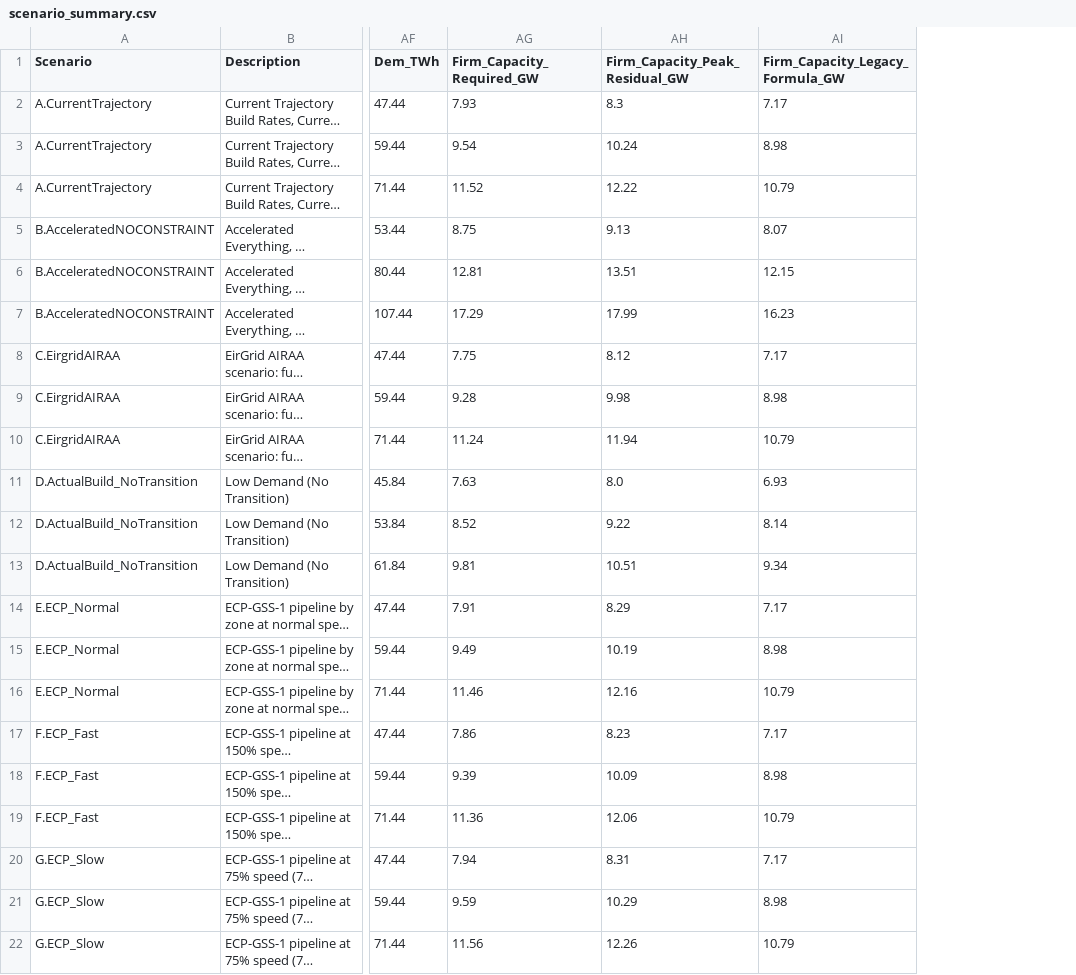
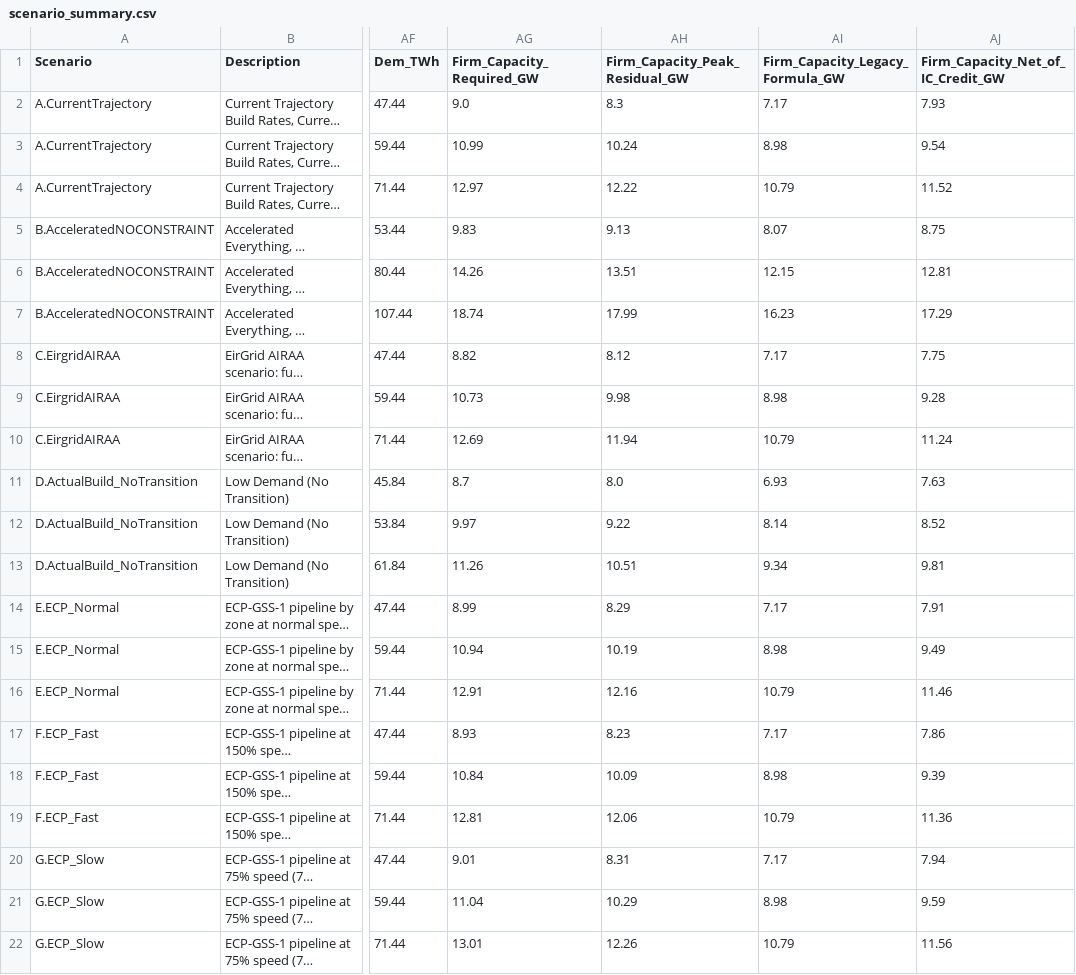
Before and after one commit to WESTEnergyIreland/WEST_GAMMA, a CSV file: scenario_summary.csv, drawn as a sheet; only a part is shown, gaps mark what is left out; long unchanged cells end in …; the diff names each change by its address in the sheet, - before the commit and + after, or states it on an @@ line.

```diff
--- a/scenario_summary.csv
+++ b/scenario_summary.csv
+column AJ, rows 1-22: Firm_Capacity_Net_of_IC_Credit_GW | 7.93 | 9.54 | 11.52 | 8.75 | 12.81 | 17.29 | 7.75 | 9.28 | 11.24 | 7.63 | 8.52 | 9.81 | 7.91 | 9.49 | 11.46 | 7.86 | 9.39 | 11.36 | 7.94 | 9.59 | 11.56
-AG2 (Firm_Capacity_Required_GW): 7.93
+AG2 (Firm_Capacity_Required_GW): 9.0
-AG3 (Firm_Capacity_Required_GW): 9.54
+AG3 (Firm_Capacity_Required_GW): 10.99
-AG4 (Firm_Capacity_Required_GW): 11.52
+AG4 (Firm_Capacity_Required_GW): 12.97
-AG5 (Firm_Capacity_Required_GW): 8.75
+AG5 (Firm_Capacity_Required_GW): 9.83
-AG6 (Firm_Capacity_Required_GW): 12.81
+AG6 (Firm_Capacity_Required_GW): 14.26
-AG7 (Firm_Capacity_Required_GW): 17.29
+AG7 (Firm_Capacity_Required_GW): 18.74
-AG8 (Firm_Capacity_Required_GW): 7.75
+AG8 (Firm_Capacity_Required_GW): 8.82
-AG9 (Firm_Capacity_Required_GW): 9.28
+AG9 (Firm_Capacity_Required_GW): 10.73
-AG10 (Firm_Capacity_Required_GW): 11.24
+AG10 (Firm_Capacity_Required_GW): 12.69
-AG11 (Firm_Capacity_Required_GW): 7.63
+AG11 (Firm_Capacity_Required_GW): 8.7
-AG12 (Firm_Capacity_Required_GW): 8.52
+AG12 (Firm_Capacity_Required_GW): 9.97
-AG13 (Firm_Capacity_Required_GW): 9.81
+AG13 (Firm_Capacity_Required_GW): 11.26
-AG14 (Firm_Capacity_Required_GW): 7.91
+AG14 (Firm_Capacity_Required_GW): 8.99
-AG15 (Firm_Capacity_Required_GW): 9.49
+AG15 (Firm_Capacity_Required_GW): 10.94
-AG16 (Firm_Capacity_Required_GW): 11.46
+AG16 (Firm_Capacity_Required_GW): 12.91
-AG17 (Firm_Capacity_Required_GW): 7.86
+AG17 (Firm_Capacity_Required_GW): 8.93
-AG18 (Firm_Capacity_Required_GW): 9.39
+AG18 (Firm_Capacity_Required_GW): 10.84
-AG19 (Firm_Capacity_Required_GW): 11.36
+AG19 (Firm_Capacity_Required_GW): 12.81
-AG20 (Firm_Capacity_Required_GW): 7.94
+AG20 (Firm_Capacity_Required_GW): 9.01
-AG21 (Firm_Capacity_Required_GW): 9.59
+AG21 (Firm_Capacity_Required_GW): 11.04
-AG22 (Firm_Capacity_Required_GW): 11.56
+AG22 (Firm_Capacity_Required_GW): 13.01
```
Also changed, not shown: 9 other files.
